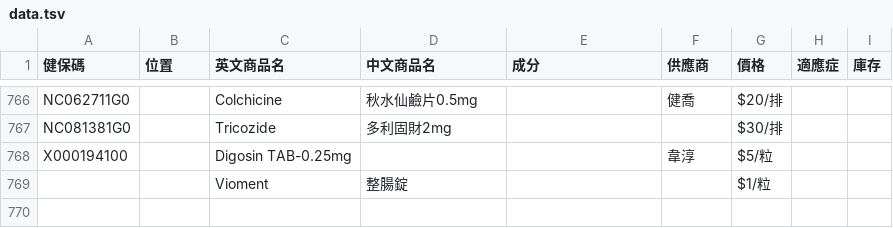
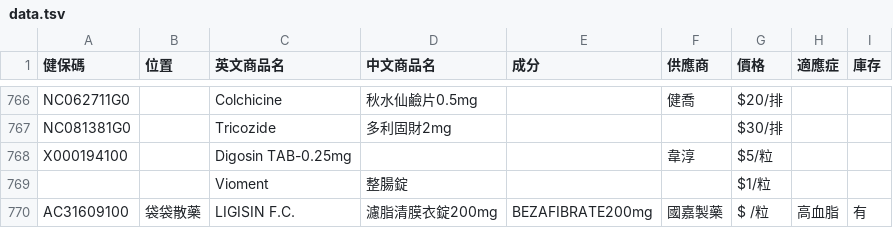
Before and after one commit to jianshiangsanho/drugSeat, a TSV file: data.tsv, drawn as a sheet; only a part is shown, gaps mark what is left out; the diff names each change by its address in the sheet, - before the commit and + after, or states it on an @@ line.

Commit message:
update data.tsv

```diff
--- a/data.tsv
+++ b/data.tsv
+row 770: AC31609100 | 袋袋散藥 | LIGISIN F.C. | 濾脂清膜衣錠200mg | BEZAFIBRATE200mg | 國嘉製藥 | $ /粒 | 高血脂 | 有
```
